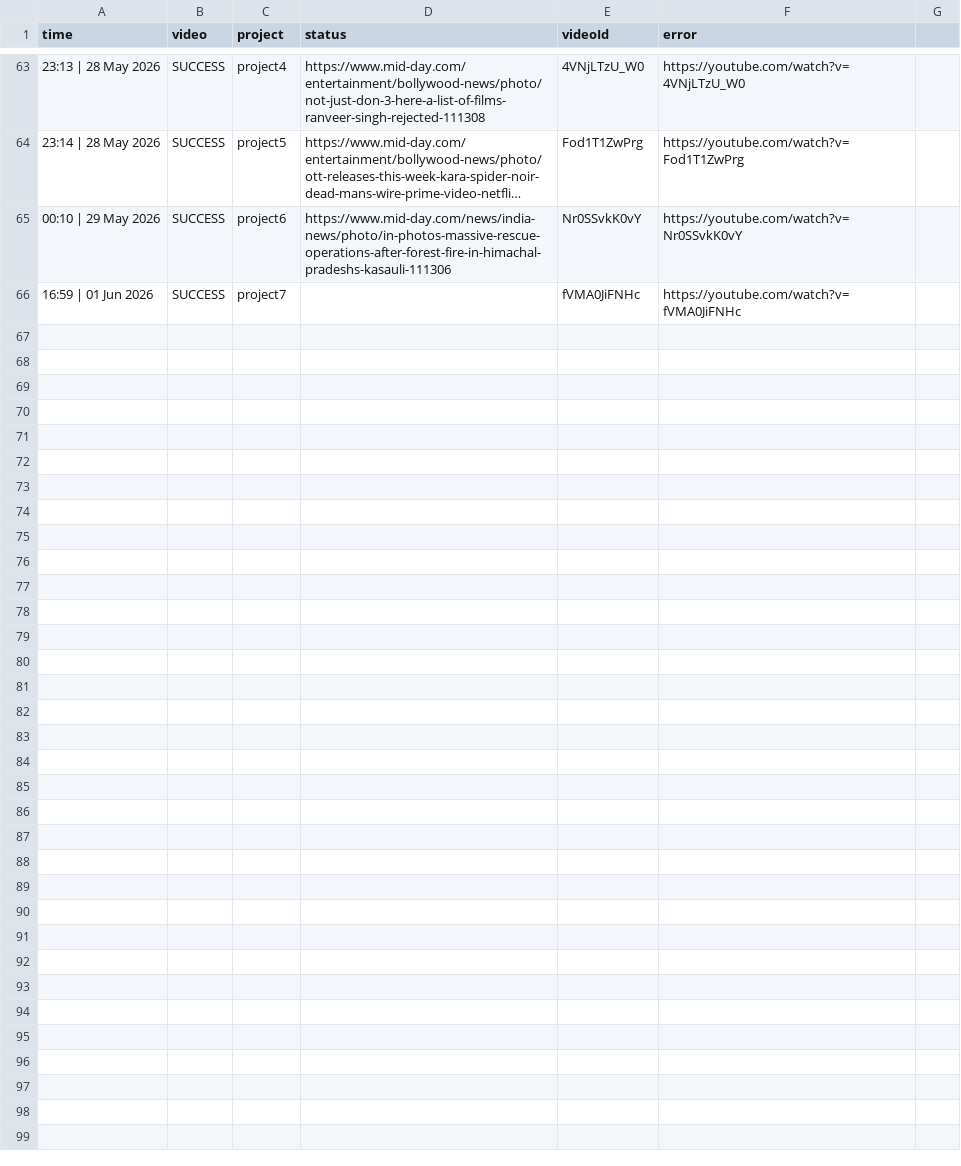
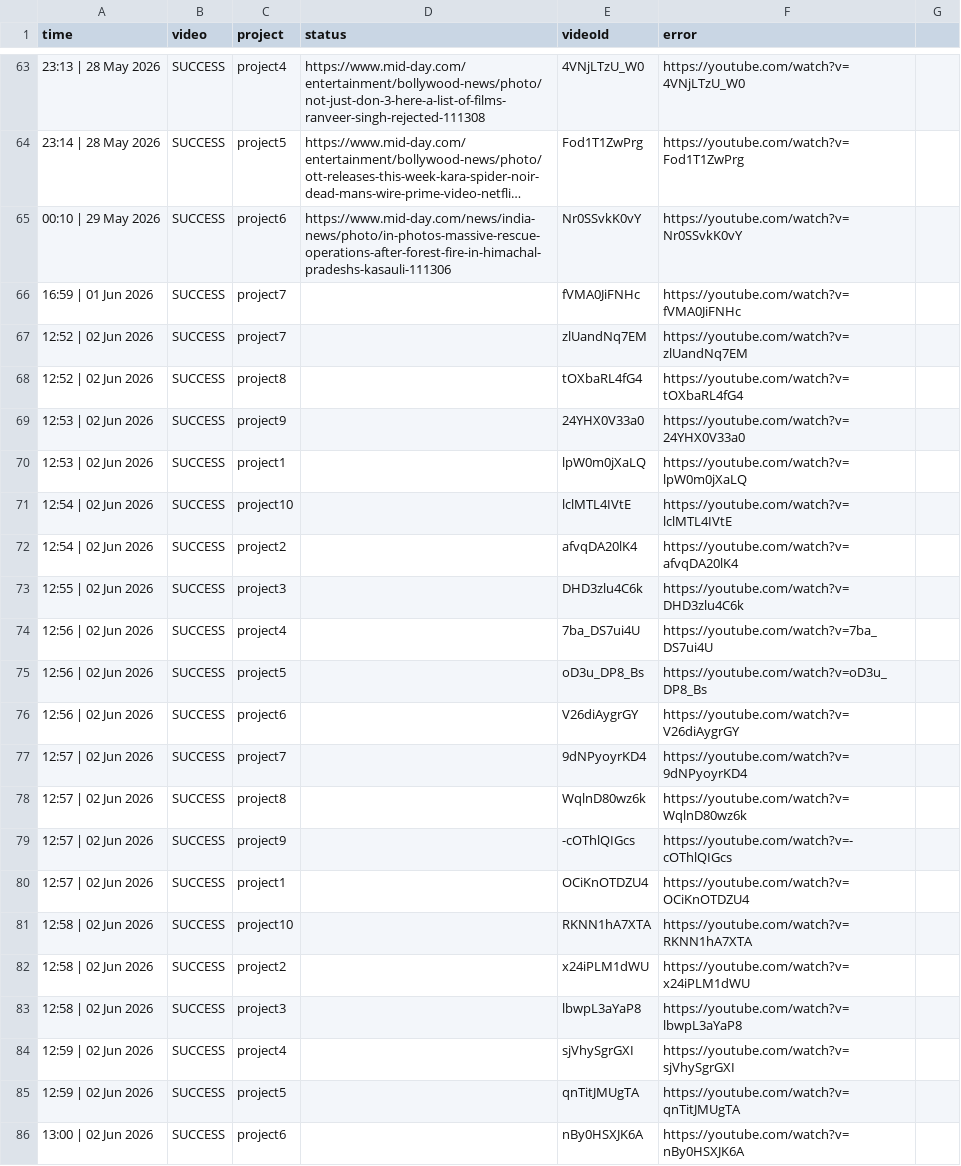
Before and after one commit to idealFind/ytShorts, a CSV file: reports/upload_report.csv, drawn as a sheet; only a part is shown, gaps mark what is left out; long unchanged cells end in ….

```diff
--- a/reports/upload_report.csv
+++ b/reports/upload_report.csv
@@ -66 +66,21 @@ time,video,project,status,videoId,error
 "16:59 | 01 Jun 2026","SUCCESS","project7","","fVMA0JiFNHc","https://youtube.com/watch?v=fVMA0JiFNHc",""
+"12:52 | 02 Jun 2026","SUCCESS","project7","","zlUandNq7EM","https://youtube.com/watch?v=zlUandNq7EM",""
+"12:52 | 02 Jun 2026","SUCCESS","project8","","tOXbaRL4fG4","https://youtube.com/watch?v=tOXbaRL4fG4",""
+"12:53 | 02 Jun 2026","SUCCESS","project9","","24YHX0V33a0","https://youtube.com/watch?v=24YHX0V33a0",""
+"12:53 | 02 Jun 2026","SUCCESS","project1","","lpW0m0jXaLQ","https://youtube.com/watch?v=lpW0m0jXaLQ",""
+"12:54 | 02 Jun 2026","SUCCESS","project10","","lclMTL4IVtE","https://youtube.com/watch?v=lclMTL4IVtE",""
+"12:54 | 02 Jun 2026","SUCCESS","project2","","afvqDA20lK4","https://youtube.com/watch?v=afvqDA20lK4",""
+"12:55 | 02 Jun 2026","SUCCESS","project3","","DHD3zlu4C6k","https://youtube.com/watch?v=DHD3zlu4C6k",""
+"12:56 | 02 Jun 2026","SUCCESS","project4","","7ba_DS7ui4U","https://youtube.com/watch?v=7ba_DS7ui4U",""
+"12:56 | 02 Jun 2026","SUCCESS","project5","","oD3u_DP8_Bs","https://youtube.com/watch?v=oD3u_DP8_Bs",""
+"12:56 | 02 Jun 2026","SUCCESS","project6","","V26diAygrGY","https://youtube.com/watch?v=V26diAygrGY",""
+"12:57 | 02 Jun 2026","SUCCESS","project7","","9dNPyoyrKD4","https://youtube.com/watch?v=9dNPyoyrKD4",""
+"12:57 | 02 Jun 2026","SUCCESS","project8","","WqlnD80wz6k","https://youtube.com/watch?v=WqlnD80wz6k",""
+"12:57 | 02 Jun 2026","SUCCESS","project9","","-cOThlQIGcs","https://youtube.com/watch?v=-cOThlQIGcs",""
+"12:57 | 02 Jun 2026","SUCCESS","project1","","OCiKnOTDZU4","https://youtube.com/watch?v=OCiKnOTDZU4",""
+"12:58 | 02 Jun 2026","SUCCESS","project10","","RKNN1hA7XTA","https://youtube.com/watch?v=RKNN1hA7XTA",""
+"12:58 | 02 Jun 2026","SUCCESS","project2","","x24iPLM1dWU","https://youtube.com/watch?v=x24iPLM1dWU",""
+"12:58 | 02 Jun 2026","SUCCESS","project3","","lbwpL3aYaP8","https://youtube.com/watch?v=lbwpL3aYaP8",""
+"12:59 | 02 Jun 2026","SUCCESS","project4","","sjVhySgrGXI","https://youtube.com/watch?v=sjVhySgrGXI",""
+"12:59 | 02 Jun 2026","SUCCESS","project5","","qnTitJMUgTA","https://youtube.com/watch?v=qnTitJMUgTA",""
+"13:00 | 02 Jun 2026","SUCCESS","project6","","nBy0HSXJK6A","https://youtube.com/watch?v=nBy0HSXJK6A",""
```
Also changed, not shown: 1 other file.
